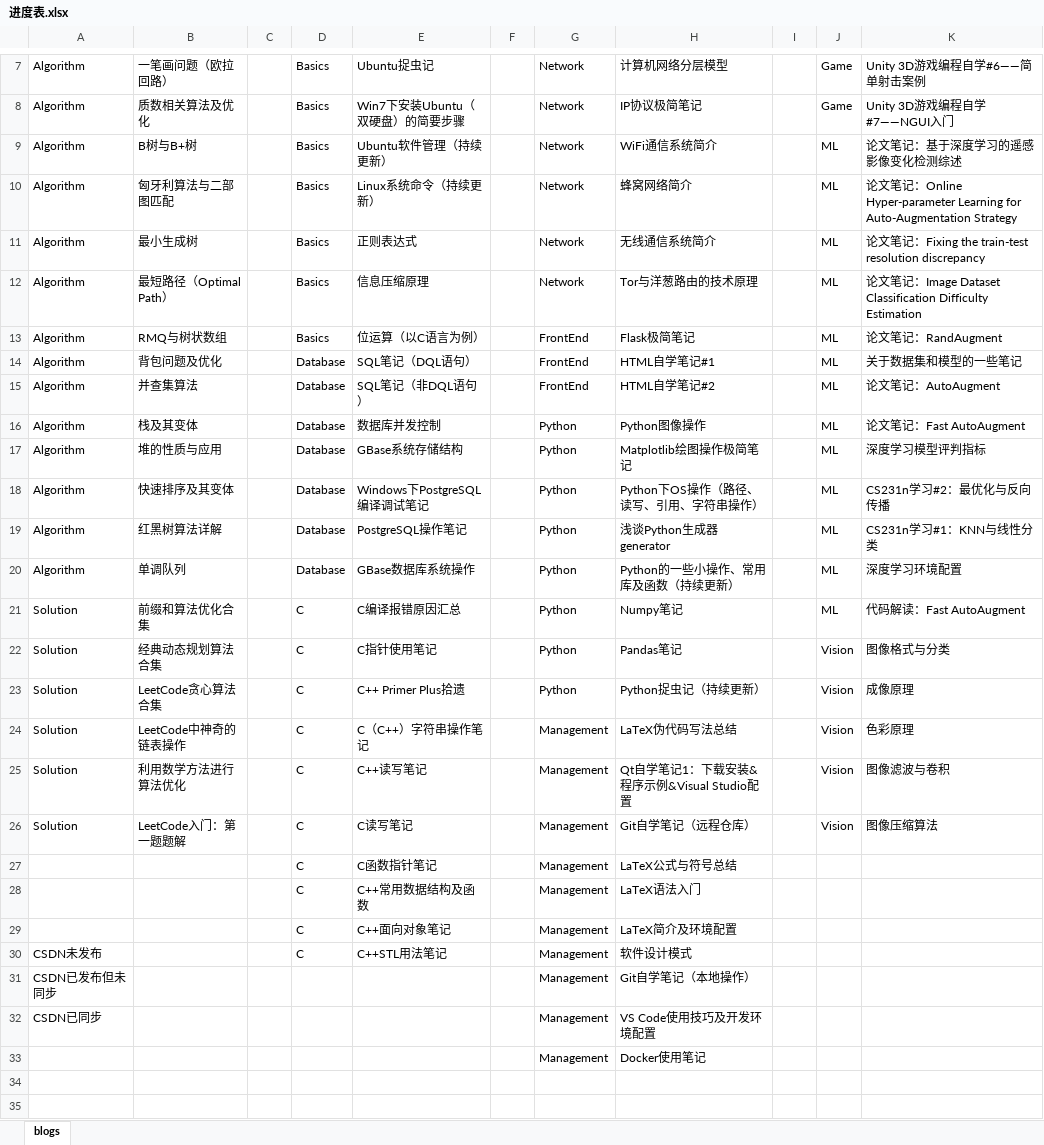
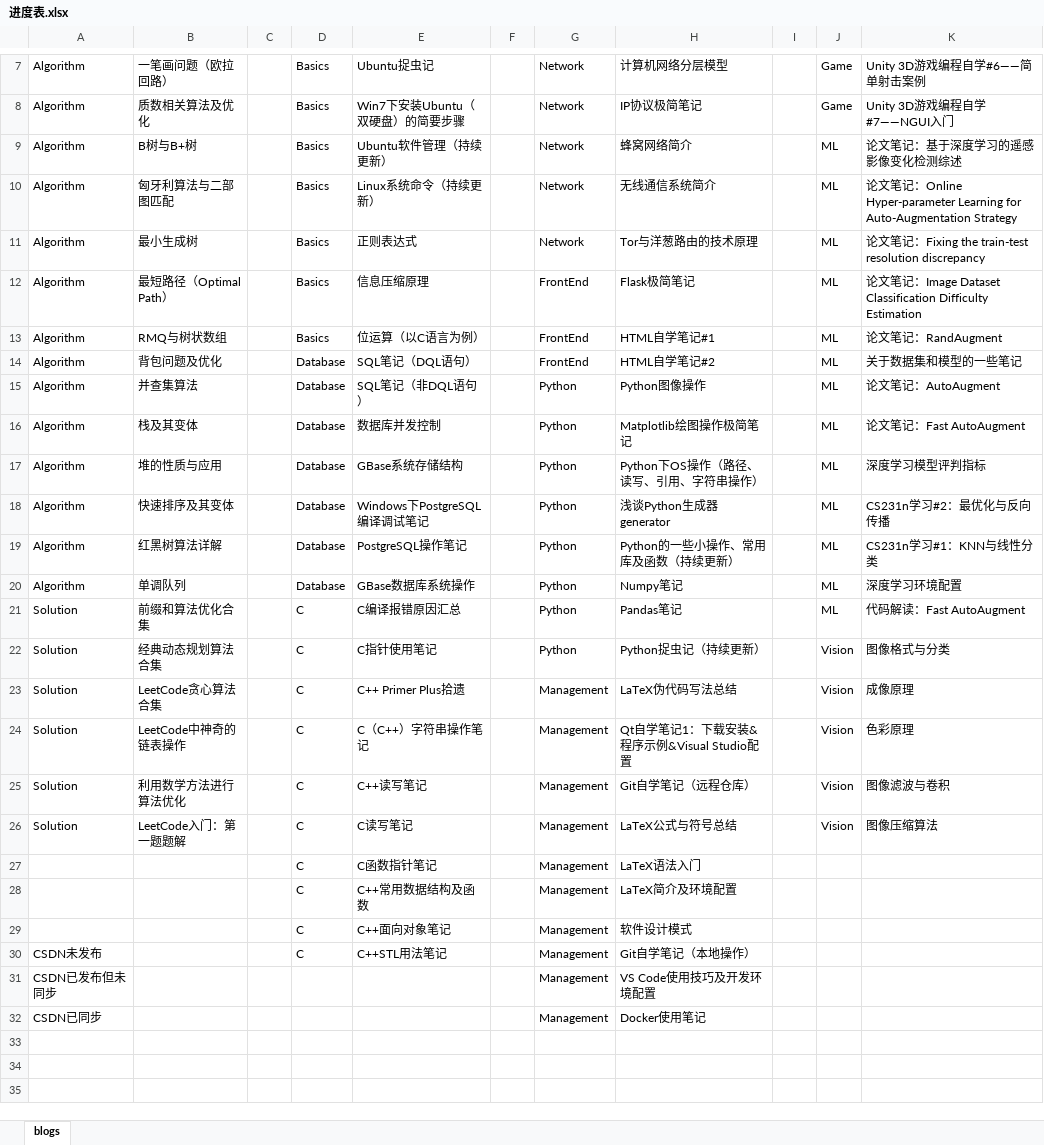
Before and after one commit to ZergWang/Blogs, an Excel workbook: 进度表.xlsx, sheet blogs, drawn as a sheet; only a part is shown, gaps mark what is left out; values as stored, in another font and other column widths than the file's, no cell formats; removed rows and columns are numbered as before the commit, all else as after; the diff names each change by its address in the sheet, - before the commit and + after, or states it on an @@ line.

```diff
--- a/进度表.xlsx (sheet blogs)
+++ b/进度表.xlsx (sheet blogs)
-H9: WiFi通信系统简介
+H9: 蜂窝网络简介
-H10: 蜂窝网络简介
+H10: 无线通信系统简介
-H11: 无线通信系统简介
+H11: Tor与洋葱路由的技术原理
-G12: Network
+G12: FrontEnd
-H12: Tor与洋葱路由的技术原理
+H12: Flask极简笔记
-H13: Flask极简笔记
+H13: HTML自学笔记#1
-H14: HTML自学笔记#1
+H14: HTML自学笔记#2
-G15: FrontEnd
+G15: Python
-H15: HTML自学笔记#2
+H15: Python图像操作
-H16: Python图像操作
+H16: Matplotlib绘图操作极简笔记
-H17: Matplotlib绘图操作极简笔记
+H17: Python下OS操作（路径、读写、引用、字符串操作）
-H18: Python下OS操作（路径、读写、引用、字符串操作）
+H18: 浅谈Python生成器generator
-H19: 浅谈Python生成器generator
+H19: Python的一些小操作、常用库及函数（持续更新）
-H20: Python的一些小操作、常用库及函数（持续更新）
+H20: Numpy笔记
-H21: Numpy笔记
+H21: Pandas笔记
-H22: Pandas笔记
+H22: Python捉虫记（持续更新）
-G23: Python
+G23: Management
-H23: Python捉虫记（持续更新）
+H23: LaTeX伪代码写法总结
-H24: LaTeX伪代码写法总结
+H24: Qt自学笔记1：下载安装&程序示例&Visual Studio配置
-H25: Qt自学笔记1：下载安装&程序示例&Visual Studio配置
+H25: Git自学笔记（远程仓库）
-H26: Git自学笔记（远程仓库）
+H26: LaTeX公式与符号总结
-H27: LaTeX公式与符号总结
+H27: LaTeX语法入门
-H28: LaTeX语法入门
+H28: LaTeX简介及环境配置
-H29: LaTeX简介及环境配置
+H29: 软件设计模式
-H30: 软件设计模式
+H30: Git自学笔记（本地操作）
-row 31: CSDN已发布但未同步 |  |  |  |  |  | Management | Git自学笔记（本地操作）
-A31: CSDN已同步
+A31: CSDN已发布但未同步
-A32: (empty)
+A32: CSDN已同步
+row 33: (empty)
```
Also changed, not shown: cell formats, 3 other files.
